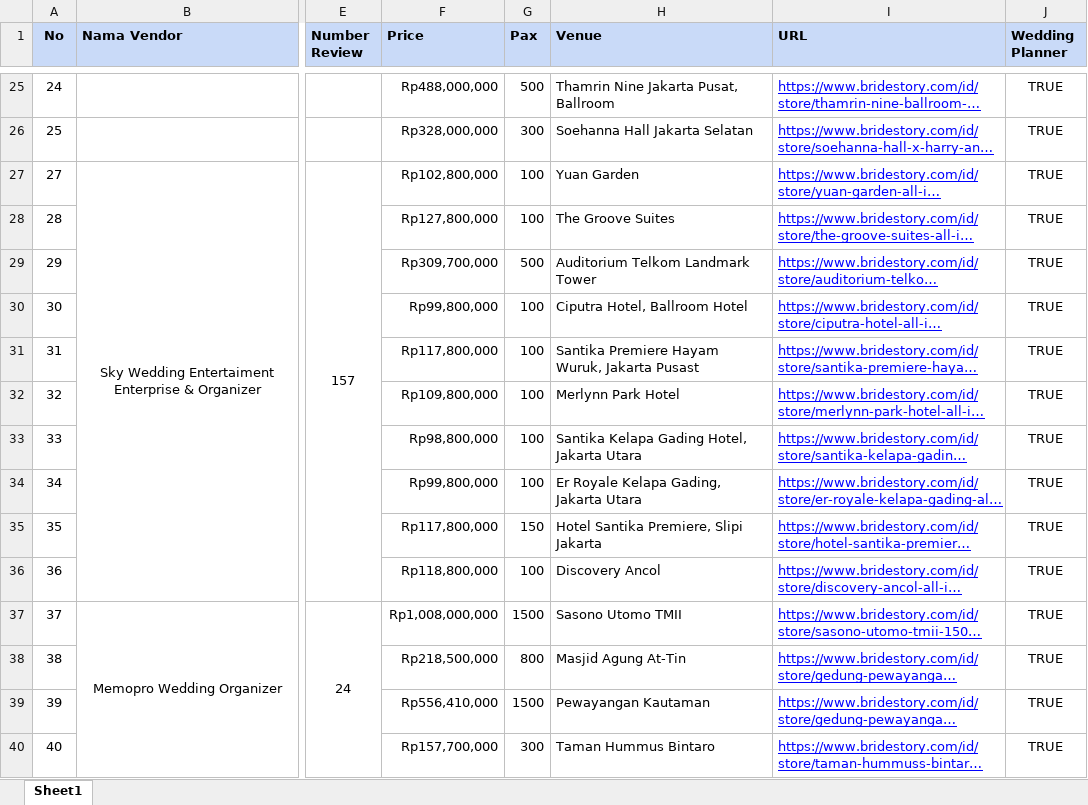
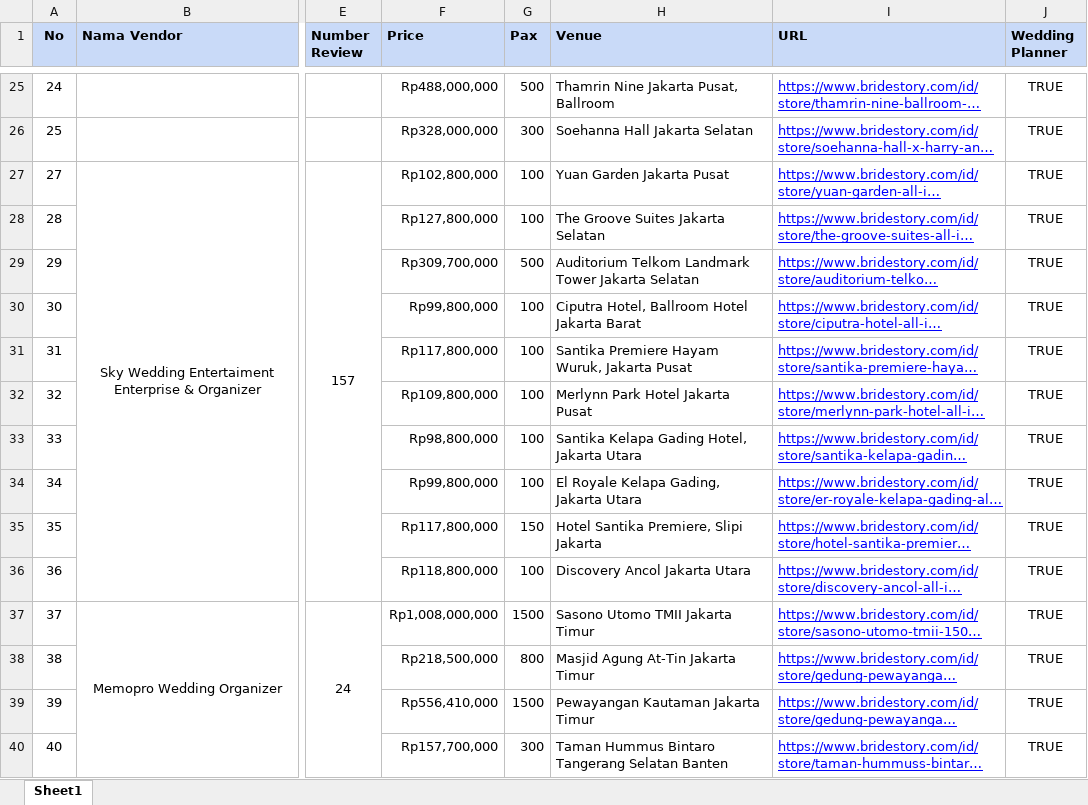
Before and after one commit to rafeldharma/Sistem-Rekomendasi-Wedding-Organizer, an Excel workbook: Data Skripsi Rafel BrideStory.xlsx, sheet Sheet1, drawn as a sheet; only a part is shown, gaps mark what is left out; long unchanged cells end in …; values as stored, in another font and other column widths than the file's, no borders; the diff covers the shown part only; the diff names each change by its address in the sheet, - before the commit and + after, or states it on an @@ line.

Commit message:
Add files via upload

```diff
--- a/Data Skripsi Rafel BrideStory.xlsx (sheet Sheet1)
+++ b/Data Skripsi Rafel BrideStory.xlsx (sheet Sheet1)
-H27 (Venue): Yuan Garden
+H27 (Venue): Yuan Garden Jakarta Pusat
-H28 (Venue): The Groove Suites
+H28 (Venue): The Groove Suites Jakarta Selatan
-H29 (Venue): Auditorium Telkom Landmark Tower
+H29 (Venue): Auditorium Telkom Landmark Tower Jakarta Selatan
-H30 (Venue): Ciputra Hotel, Ballroom Hotel
+H30 (Venue): Ciputra Hotel, Ballroom Hotel Jakarta Barat
-H31 (Venue): Santika Premiere Hayam Wuruk, Jakarta Pusast
+H31 (Venue): Santika Premiere Hayam Wuruk, Jakarta Pusat
-H32 (Venue): Merlynn Park Hotel
+H32 (Venue): Merlynn Park Hotel Jakarta Pusat
-H34 (Venue): Er Royale Kelapa Gading, Jakarta Utara
+H34 (Venue): El Royale Kelapa Gading, Jakarta Utara
-H36 (Venue): Discovery Ancol
+H36 (Venue): Discovery Ancol Jakarta Utara
-H37 (Venue): Sasono Utomo TMII
+H37 (Venue): Sasono Utomo TMII Jakarta Timur
-H38 (Venue): Masjid Agung At-Tin
+H38 (Venue): Masjid Agung At-Tin Jakarta Timur
-H39 (Venue): Pewayangan Kautaman
+H39 (Venue): Pewayangan Kautaman Jakarta Timur
-H40 (Venue): Taman Hummus Bintaro
+H40 (Venue): Taman Hummus Bintaro Tangerang Selatan Banten
```
Also changed, not shown: 22 removed rows, 605 edited cells, merged cells and row numbers in column A elsewhere in this sheet.
